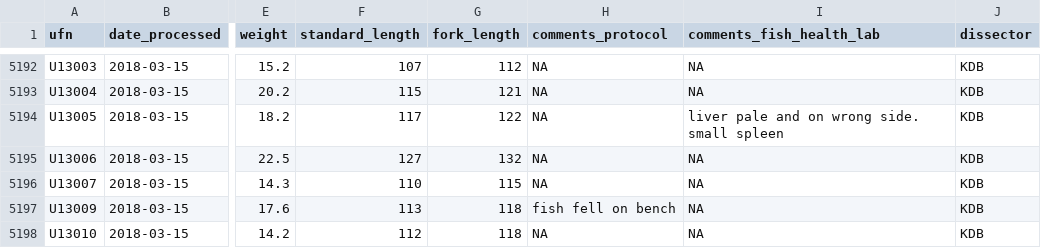
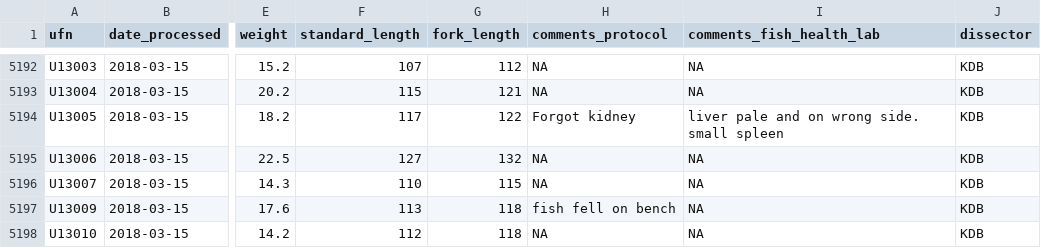
Before and after one commit to HakaiInstitute/jsp-data, a CSV file: data/fish_lab_data.csv, drawn as a sheet; only a part is shown, gaps mark what is left out; the diff names each change by its address in the sheet, - before the commit and + after, or states it on an @@ line.

Commit message:
Updated comments_protocol for U13005 in fish_lab_data

```diff
--- a/data/fish_lab_data.csv
+++ b/data/fish_lab_data.csv
-H5194 (comments_protocol): NA
+H5194 (comments_protocol): Forgot kidney
```
